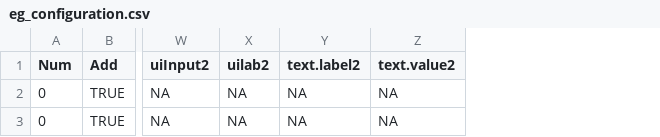
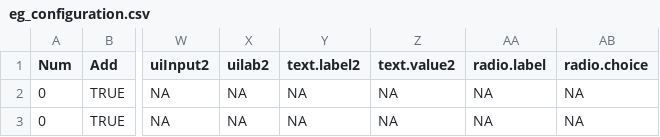
Before and after one commit to freestatman/BEACH, a CSV file: functions/eg_configuration.csv, drawn as a sheet; only a part is shown, gaps mark what is left out; the diff covers the shown part only; the diff names each change by its address in the sheet, - before the commit and + after, or states it on an @@ line.

```diff
--- a/functions/eg_configuration.csv
+++ b/functions/eg_configuration.csv
+column AA (radio.label), rows 2-3: NA | NA
+column AB (radio.choice), rows 2-3: NA | NA
```
Also changed, not shown: 1 added row and 4 edited cells elsewhere in this file, 1 other file.
